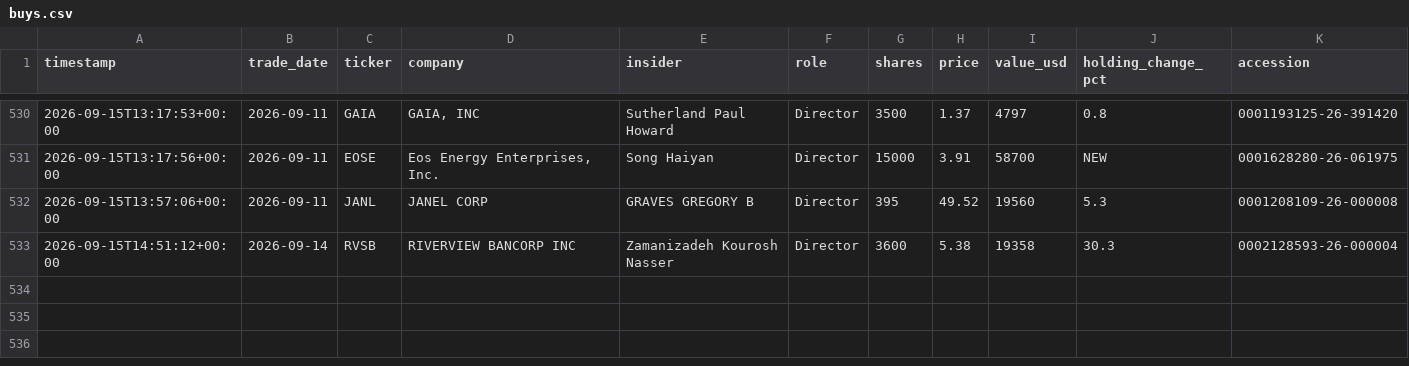
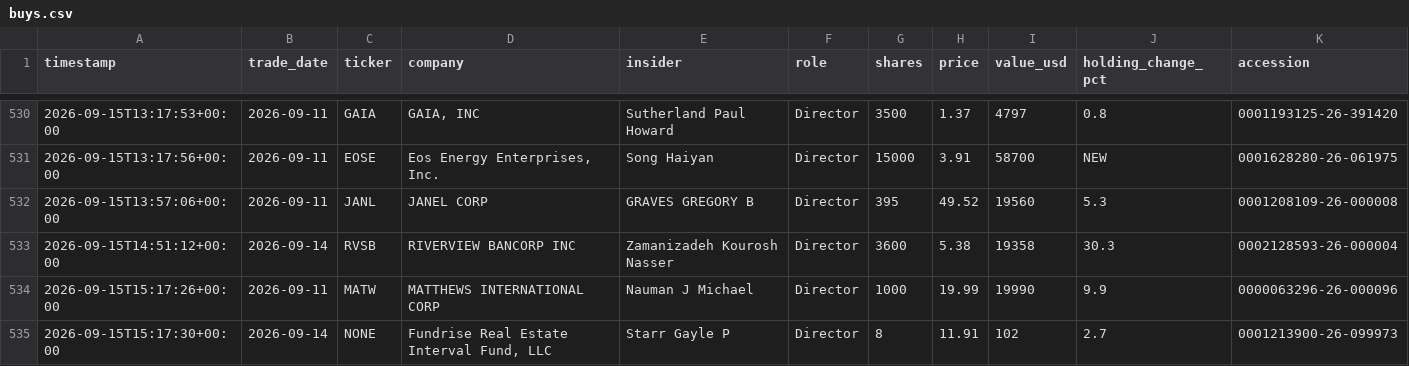
Before and after one commit to kiianwanted-byte/filings-monitor, a CSV file: data/buys.csv, drawn as a sheet; only a part is shown, gaps mark what is left out.

```diff
--- a/data/buys.csv
+++ b/data/buys.csv
@@ -533 +533,3 @@ timestamp,trade_date,ticker,company,insider,role,shares,price,value_usd,holding_
 2026-09-15T14:51:12+00:00,2026-09-14,RVSB,RIVERVIEW BANCORP INC,Zamanizadeh Kourosh Nasser,Director,3600,5.38,19358,30.3,0002128593-26-000004
+2026-09-15T15:17:26+00:00,2026-09-11,MATW,MATTHEWS INTERNATIONAL CORP,Nauman J Michael,Director,1000,19.99,19990,9.9,0000063296-26-000096
+2026-09-15T15:17:30+00:00,2026-09-14,NONE,"Fundrise Real Estate Interval Fund, LLC",Starr Gayle P,Director,8,11.91,102,2.7,0001213900-26-099973
```
Also changed, not shown: data/alerts.csv, 2 other files.
